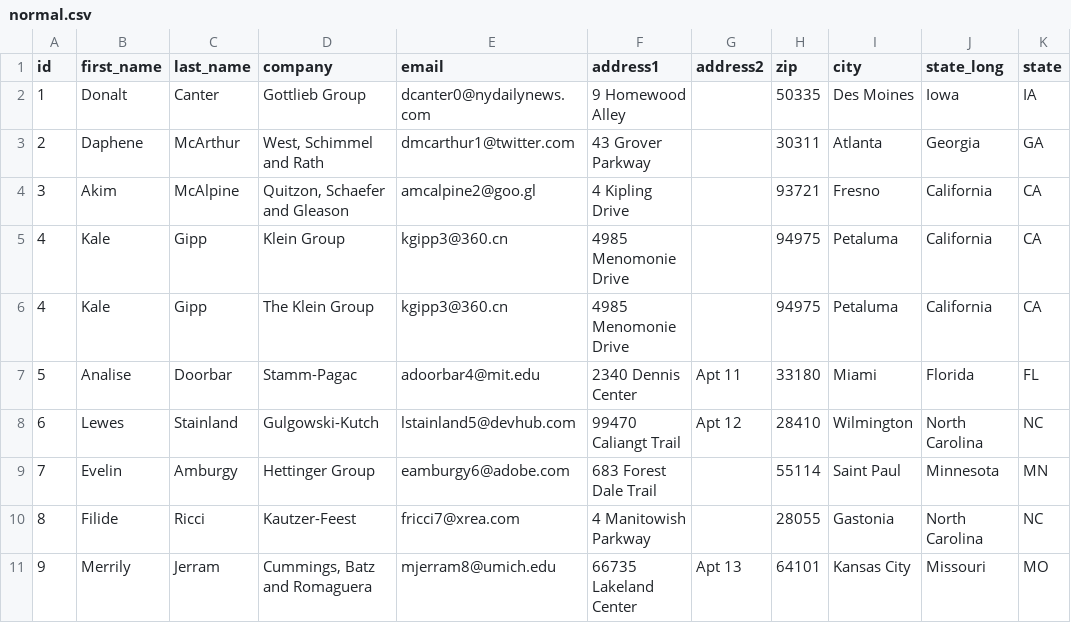
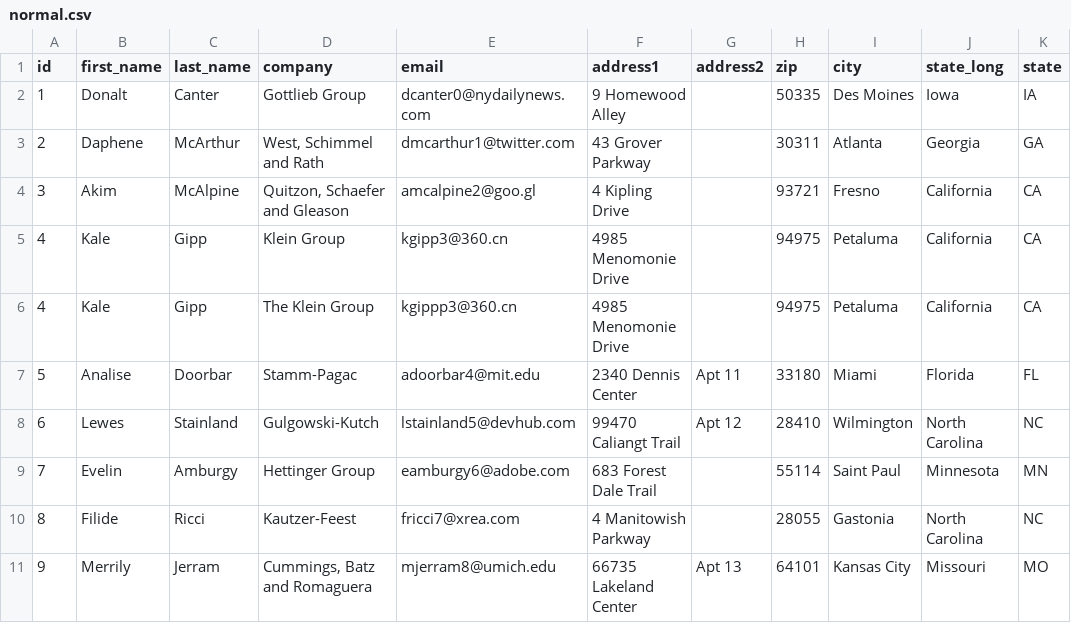
Before and after one commit to a3y3/Duplicate-Finder, a CSV file: normal.csv, drawn as a sheet; only a part is shown; the diff names each change by its address in the sheet, - before the commit and + after, or states it on an @@ line.

```diff
--- a/normal.csv
+++ b/normal.csv
-E6 (email): kgipp3@360.cn
+E6 (email): kgippp3@360.cn
```
Also changed, not shown: 5 other files.
